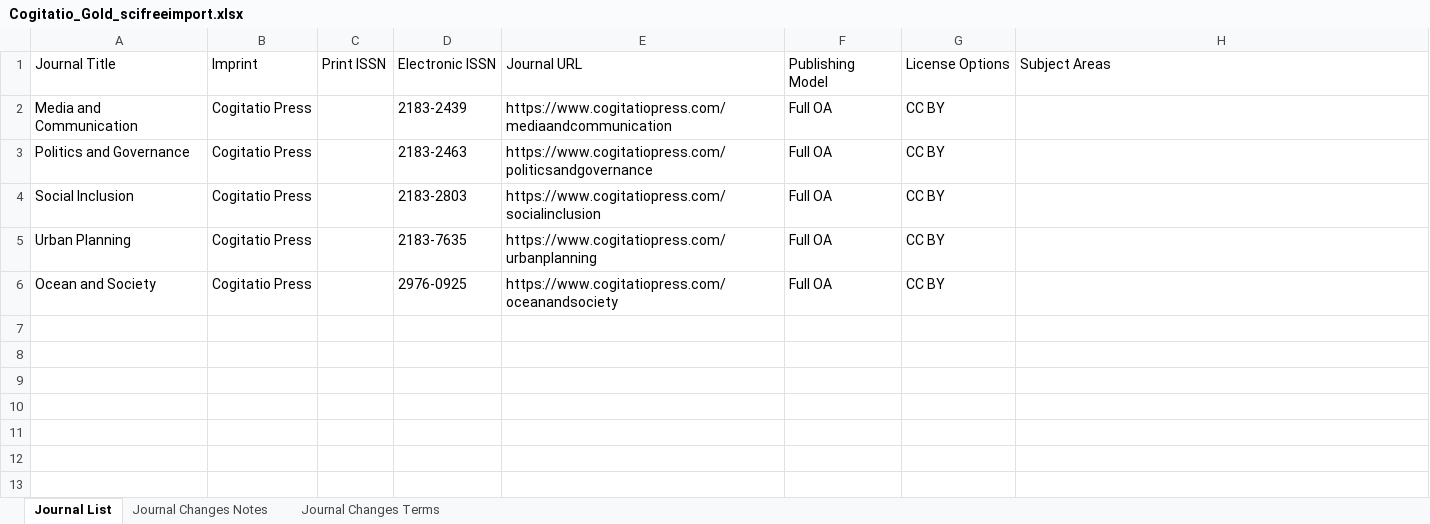
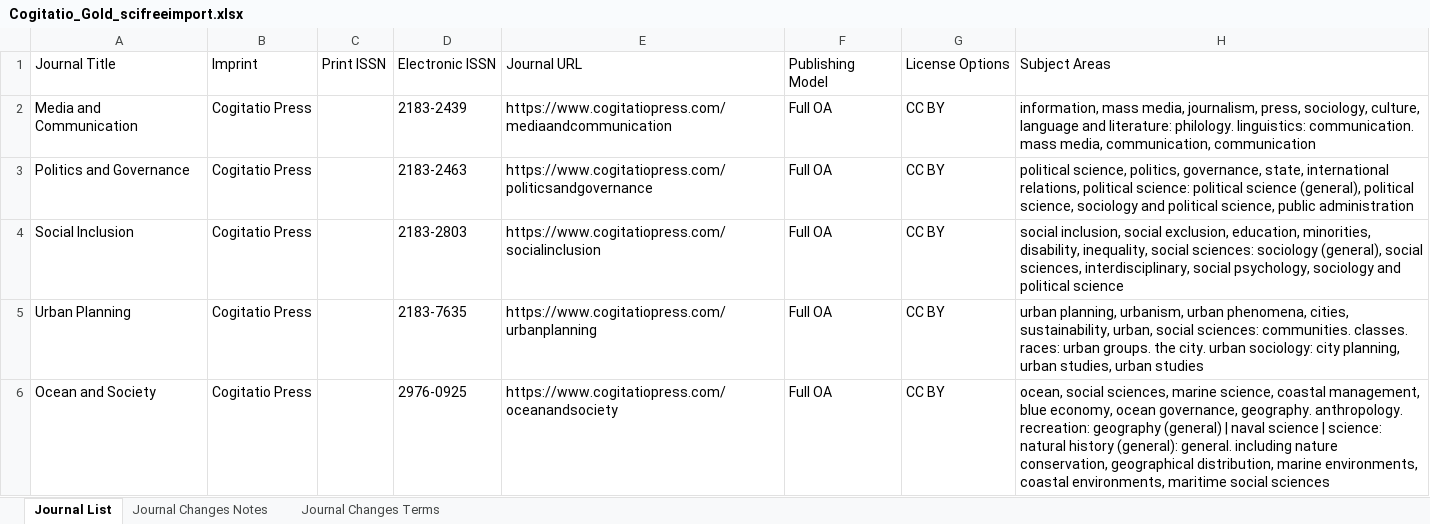
Before and after one commit to SciFreeOrg/UK-CoP, an Excel workbook: UK_CoP_TitleLists/Cogitatio_Gold_scifreeimport.xlsx, sheet Journal List, drawn as a sheet; values as stored, in another font and other column widths than the file's, no borders; table styles not drawn; the diff names each change by its address in the sheet, - before the commit and + after, or states it on an @@ line.

Commit message:
Cogitatio_Gold_scifreeimport 080626

```diff
--- a/UK_CoP_TitleLists/Cogitatio_Gold_scifreeimport.xlsx (sheet Journal List)
+++ b/UK_CoP_TitleLists/Cogitatio_Gold_scifreeimport.xlsx (sheet Journal List)
-H2: (empty)
+H2: information, mass media, journalism, press, sociology, culture, language and literature: philology. linguistics: communication. mass media, communication, communication
-H3: (empty)
+H3: political science, politics, governance, state, international relations, political science: political science (general), political science, sociology and political science, public administration
-H4: (empty)
+H4: social inclusion, social exclusion, education, minorities, disability, inequality, social sciences: sociology (general), social sciences, interdisciplinary, social psychology, sociology and political science
-H5: (empty)
+H5: urban planning, urbanism, urban phenomena, cities, sustainability, urban, social sciences: communities. classes. races: urban groups. the city. urban sociology: city planning, urban studies, urban studies
-H6: (empty)
+H6: ocean, social sciences, marine science, coastal management, blue economy, ocean governance, geography. anthropology. recreation: geography (general) | naval science | science: natural history (general): general. including nature conservation, geographical distribution, marine environments, coastal environments, maritime social sciences
```
